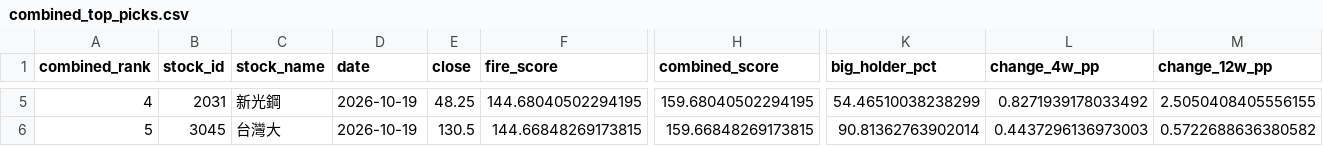
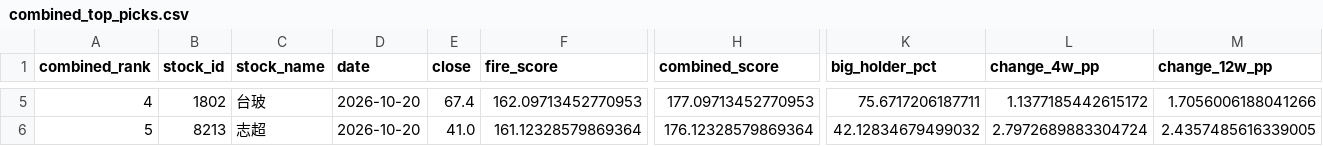
Before and after one commit to seagate1021-code/taiwan-stock-radar, a CSV file: data/history/combined_top_picks.csv, drawn as a sheet; only a part is shown, gaps mark what is left out; the diff covers the shown part only; the diff names each change by its address in the sheet, - before the commit and + after, or states it on an @@ line.

```diff
--- a/data/history/combined_top_picks.csv
+++ b/data/history/combined_top_picks.csv
-B5 (stock_id): 2031
+B5 (stock_id): 1802
-C5 (stock_name): 新光鋼
+C5 (stock_name): 台玻
-D5:D6 (date): 2026-10-19
+D5:D6 (date): 2026-10-20
-E5 (close): 48.25
+E5 (close): 67.4
-F5 (fire_score): 144.68040502294195
+F5 (fire_score): 162.09713452770953
-H5 (combined_score): 159.68040502294195
+H5 (combined_score): 177.09713452770953
-K5 (big_holder_pct): 54.46510038238299
+K5 (big_holder_pct): 75.6717206187711
-L5 (change_4w_pp): 0.8271939178033492
+L5 (change_4w_pp): 1.1377185442615172
-M5 (change_12w_pp): 2.5050408405556155
+M5 (change_12w_pp): 1.7056006188041266
-B6 (stock_id): 3045
+B6 (stock_id): 8213
-C6 (stock_name): 台灣大
+C6 (stock_name): 志超
-E6 (close): 130.5
+E6 (close): 41.0
-F6 (fire_score): 144.66848269173815
+F6 (fire_score): 161.12328579869364
-H6 (combined_score): 159.66848269173815
+H6 (combined_score): 176.12328579869364
-K6 (big_holder_pct): 90.81362763902014
+K6 (big_holder_pct): 42.12834679499032
-L6 (change_4w_pp): 0.4437296136973003
+L6 (change_4w_pp): 2.7972689883304724
-M6 (change_12w_pp): 0.5722688636380582
+M6 (change_12w_pp): 2.4357485616339005
```
Also changed, not shown: 33 edited cells elsewhere in this file, data/history/combined_picks_history.csv, data/history/stock_signals.csv, 2 other files.
